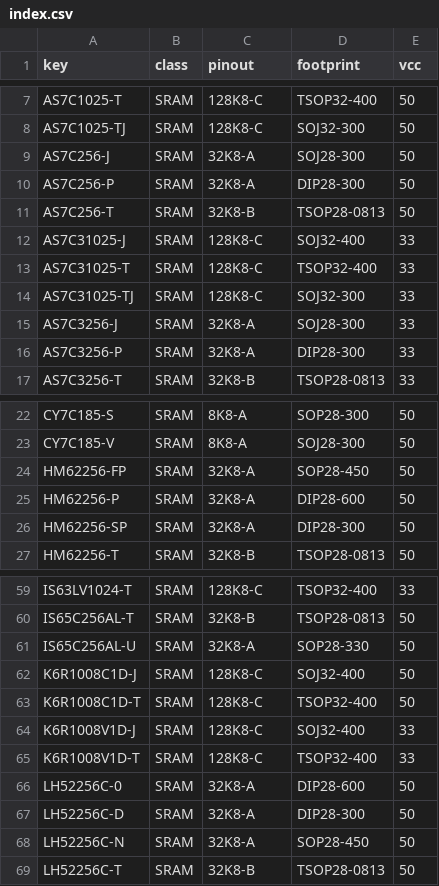
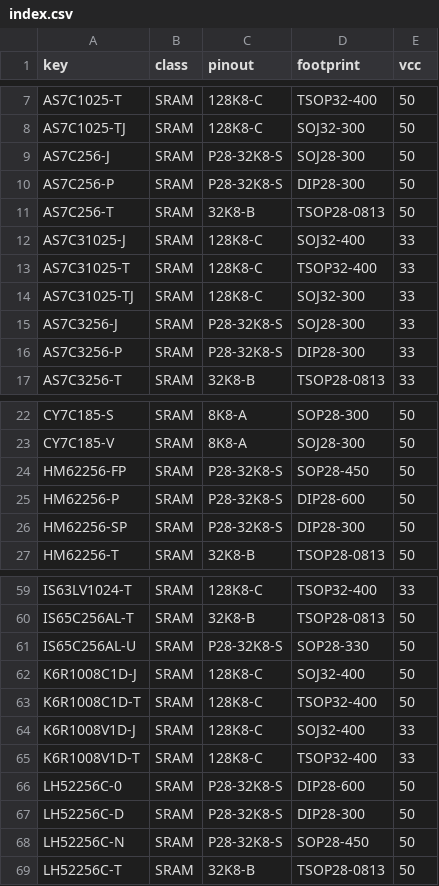
Before and after one commit to ikle/pdp11, a CSV file: db/pinout/SRAM/index.csv, drawn as a sheet; only a part is shown, gaps mark what is left out; the diff covers the shown part only.

Commit message:
db: rename 32K8-A SRAM pinout and document it

```diff
--- a/db/pinout/SRAM/index.csv
+++ b/db/pinout/SRAM/index.csv
@@ -8,4 +8,4 @@ AS7C1025-T,SRAM,128K8-C,TSOP32-400,50
 AS7C1025-TJ,SRAM,128K8-C,SOJ32-300,50
-AS7C256-J,SRAM,32K8-A,SOJ28-300,50
-AS7C256-P,SRAM,32K8-A,DIP28-300,50
+AS7C256-J,SRAM,P28-32K8-S,SOJ28-300,50
+AS7C256-P,SRAM,P28-32K8-S,DIP28-300,50
 AS7C256-T,SRAM,32K8-B,TSOP28-0813,50
@@ -14,4 +14,4 @@ AS7C31025-T,SRAM,128K8-C,TSOP32-400,33
 AS7C31025-TJ,SRAM,128K8-C,SOJ32-300,33
-AS7C3256-J,SRAM,32K8-A,SOJ28-300,33
-AS7C3256-P,SRAM,32K8-A,DIP28-300,33
+AS7C3256-J,SRAM,P28-32K8-S,SOJ28-300,33
+AS7C3256-P,SRAM,P28-32K8-S,DIP28-300,33
 AS7C3256-T,SRAM,32K8-B,TSOP28-0813,33
@@ -23,5 +23,5 @@ CY7C185-S,SRAM,8K8-A,SOP28-300,50
 CY7C185-V,SRAM,8K8-A,SOJ28-300,50
-HM62256-FP,SRAM,32K8-A,SOP28-450,50
-HM62256-P,SRAM,32K8-A,DIP28-600,50
-HM62256-SP,SRAM,32K8-A,DIP28-300,50
+HM62256-FP,SRAM,P28-32K8-S,SOP28-450,50
+HM62256-P,SRAM,P28-32K8-S,DIP28-600,50
+HM62256-SP,SRAM,P28-32K8-S,DIP28-300,50
 HM62256-T,SRAM,32K8-B,TSOP28-0813,50
@@ -60,3 +60,3 @@ IS63LV1024-T,SRAM,128K8-C,TSOP32-400,33
 IS65C256AL-T,SRAM,32K8-B,TSOP28-0813,50
-IS65C256AL-U,SRAM,32K8-A,SOP28-330,50
+IS65C256AL-U,SRAM,P28-32K8-S,SOP28-330,50
 K6R1008C1D-J,SRAM,128K8-C,SOJ32-400,50
@@ -65,5 +65,5 @@ K6R1008V1D-J,SRAM,128K8-C,SOJ32-400,33
 K6R1008V1D-T,SRAM,128K8-C,TSOP32-400,33
-LH52256C-0,SRAM,32K8-A,DIP28-600,50
-LH52256C-D,SRAM,32K8-A,DIP28-300,50
-LH52256C-N,SRAM,32K8-A,SOP28-450,50
+LH52256C-0,SRAM,P28-32K8-S,DIP28-600,50
+LH52256C-D,SRAM,P28-32K8-S,DIP28-300,50
+LH52256C-N,SRAM,P28-32K8-S,SOP28-450,50
 LH52256C-T,SRAM,32K8-B,TSOP28-0813,50
```
Also changed, not shown: 18 edited cells elsewhere in this file, 1 other file.
